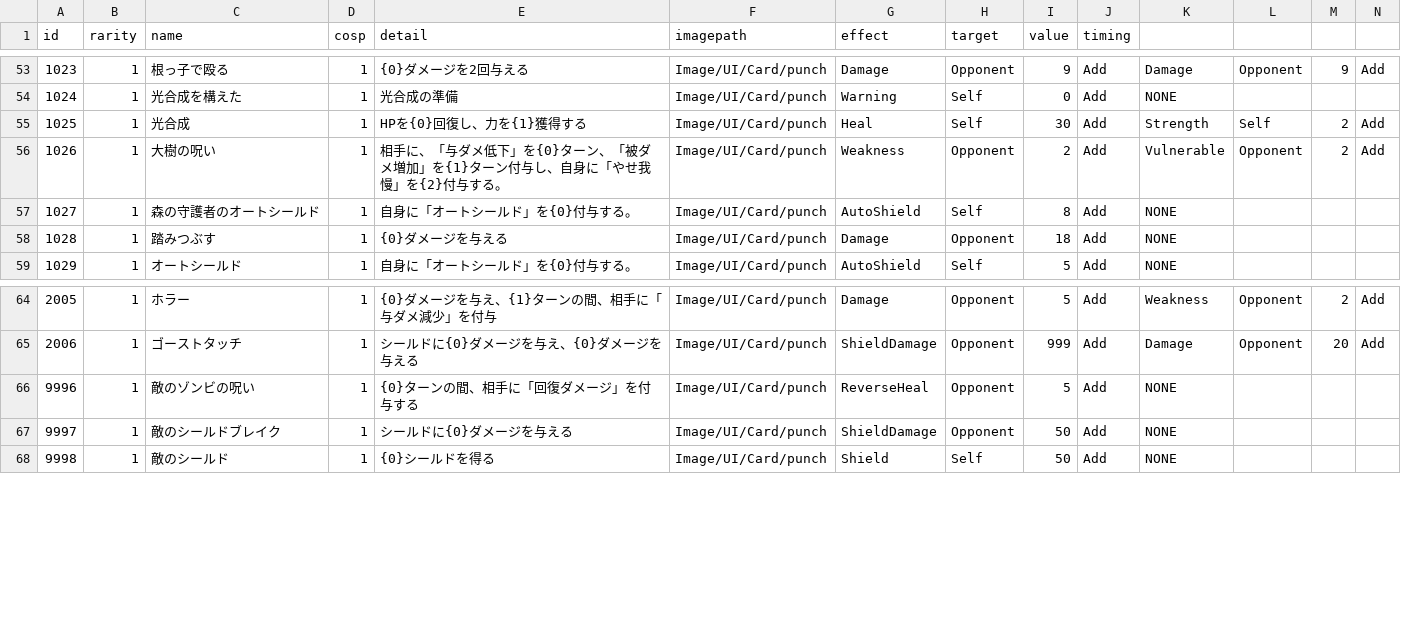
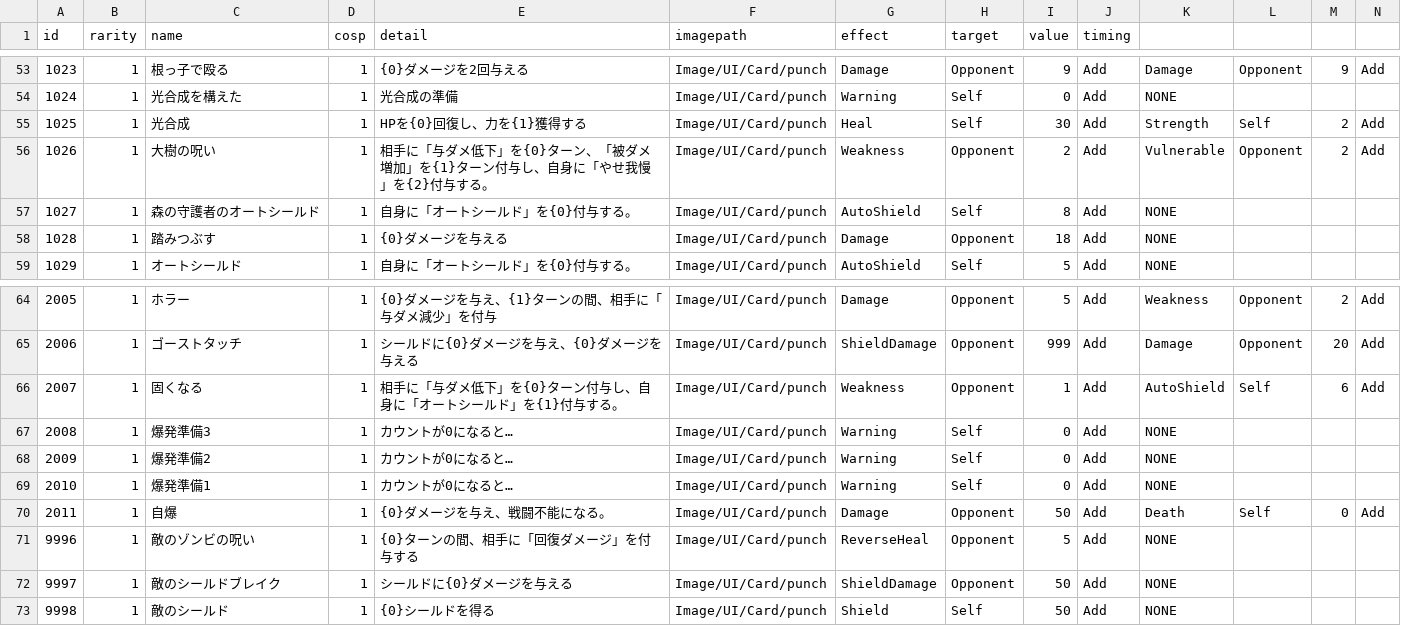
Before and after one commit to yamashita8655/STSLike, a CSV file: Assets/Resources/Csv/actiontable2.csv, drawn as a sheet; only a part is shown, gaps mark what is left out; rows hold the shown columns only; the diff names each change by its address in the sheet, - before the commit and + after, or states it on an @@ line.

```diff
--- a/Assets/Resources/Csv/actiontable2.csv
+++ b/Assets/Resources/Csv/actiontable2.csv
-E56 (detail): 相手に、「与ダメ…
+E56 (detail): 相手に「与ダメ…
+row 66: 2007 | 1 | 固くなる | 1 | 相手に「与ダメ低下」を{0}ターン付与し、自身に「オートシールド」を{1}付与する。 | Image/UI/Card/punch | Weakness | Opponent | 1 | Add | AutoShield | Self | 6 | Add
+row 67: 2008 | 1 | 爆発準備3 | 1 | カウントが0になると… | Image/UI/Card/punch | Warning | Self | 0 | Add | NONE
+row 68: 2009 | 1 | 爆発準備2 | 1 | カウントが0になると… | Image/UI/Card/punch | Warning | Self | 0 | Add | NONE
+row 69: 2010 | 1 | 爆発準備1 | 1 | カウントが0になると… | Image/UI/Card/punch | Warning | Self | 0 | Add | NONE
+row 70: 2011 | 1 | 自爆 | 1 | {0}ダメージを与え、戦闘不能になる。 | Image/UI/Card/punch | Damage | Opponent | 50 | Add | Death | Self | 0 | Add
```
Also changed, not shown: Assets/Resources/Csv/enemyaitable.csv, Assets/Resources/Csv/enemylottable.csv, 9 other files.
